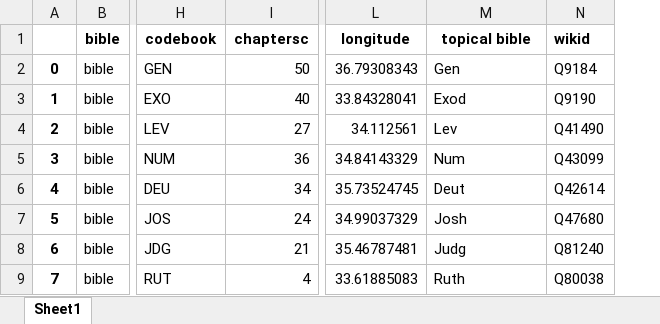
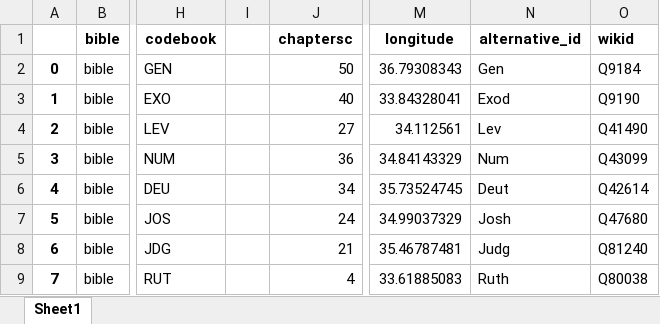
Before and after one commit to morethanbooks/XML-TEI-Bible, an Excel workbook: documentation/books.xlsx, sheet Sheet1, drawn as a sheet; only a part is shown, gaps mark what is left out; values as stored, in another font and other column widths than the file's, no borders; charts and pictures not drawn; addresses are those after the commit; the diff names each change by its address in the sheet, - before the commit and + after, or states it on an @@ line.

```diff
--- a/documentation/books.xlsx (sheet Sheet1)
+++ b/documentation/books.xlsx (sheet Sheet1)
+column I, empty
-N1: topical bible
+N1: alternative_id
```
Also changed, not shown: 1 other file.
